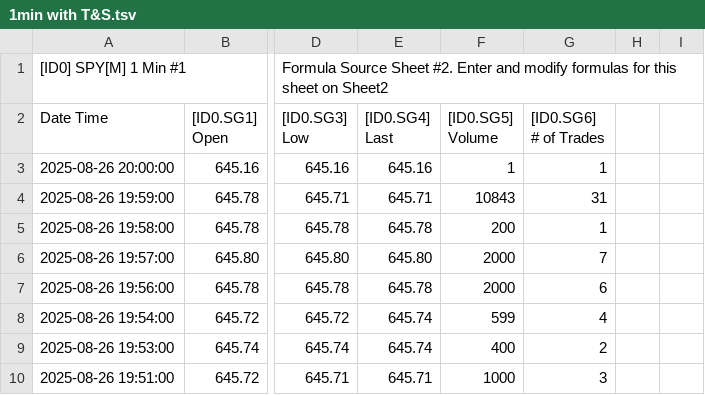
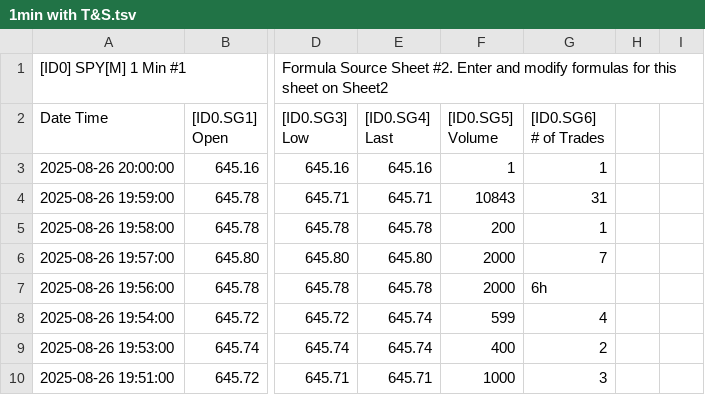
Before and after one commit to timbarber4/ETF-Feed, a TSV file: 1min with T&S.tsv, drawn as a sheet; only a part is shown, gaps mark what is left out; the diff names each change by its address in the sheet, - before the commit and + after, or states it on an @@ line.

Commit message:
Update 1min with T&S.tsv

```diff
--- a/1min with T&S.tsv
+++ b/1min with T&S.tsv
-G7 ([ID0.SG6] # of Trades): 6
+G7 ([ID0.SG6] # of Trades): 6h
```
